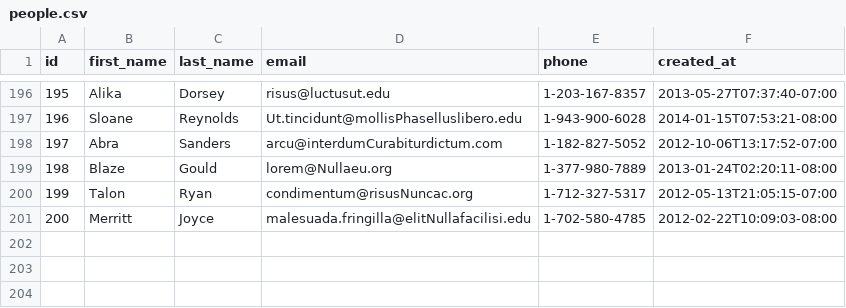
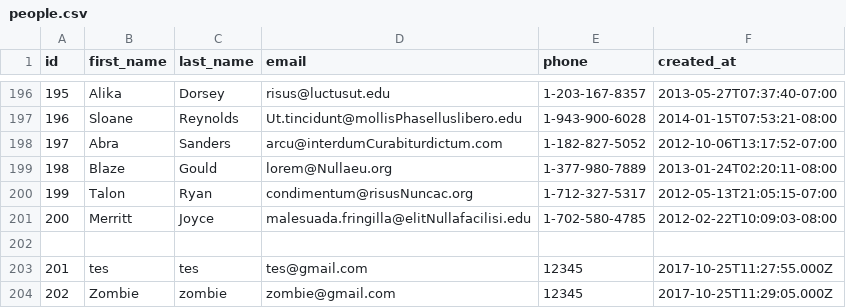
Before and after one commit to miracle-fox-2017/parsing-data-async, a CSV file: people.csv, drawn as a sheet; only a part is shown, gaps mark what is left out; the diff names each change by its address in the sheet, - before the commit and + after, or states it on an @@ line.

```diff
--- a/people.csv
+++ b/people.csv
+row 202: (empty)
+row 203: 201 | tes | tes | tes@gmail.com | 12345 | 2017-10-25T11:27:55.000Z
+row 204: 202 | Zombie | zombie | zombie@gmail.com | 12345 | 2017-10-25T11:29:05.000Z
```
Also changed, not shown: 1 other file.
